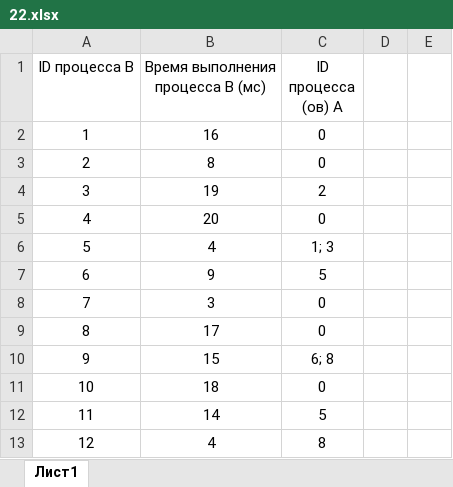
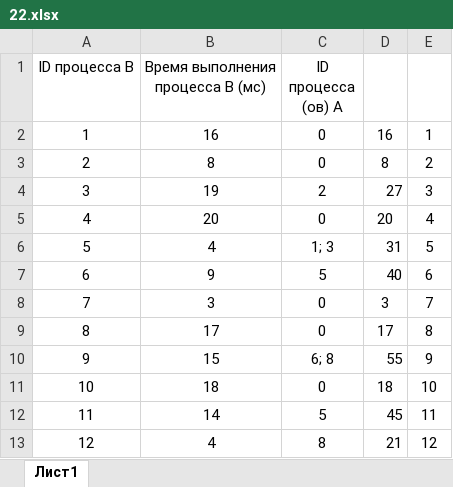
Before and after one commit to duckysmacky/school, an Excel workbook: ЕГЭ/Варианты/2024/Вариант 2/Задание 22/22.xlsx, sheet Лист1, drawn as a sheet; values as stored, in another font and other column widths than the file's, no borders; the diff names each change by its address in the sheet, - before the commit and + after, or states it on an @@ line.

```diff
--- a/ЕГЭ/Варианты/2024/Вариант 2/Задание 22/22.xlsx (sheet Лист1)
+++ b/ЕГЭ/Варианты/2024/Вариант 2/Задание 22/22.xlsx (sheet Лист1)
-D2: (empty)
+D2: 16
-E2: (empty)
+E2: 1
-D3: (empty)
+D3: 8
-E3: (empty)
+E3: 2
-D4: (empty)
+D4: 27
-E4: (empty)
+E4: 3
-D5: (empty)
+D5: 20
-E5: (empty)
+E5: 4
-D6: (empty)
+D6: 31
-E6: (empty)
+E6: 5
-D7: (empty)
+D7: 40
-E7: (empty)
+E7: 6
-D8: (empty)
+D8: 3
-E8: (empty)
+E8: 7
-D9: (empty)
+D9: 17
-E9: (empty)
+E9: 8
-D10: (empty)
+D10: 55
-E10: (empty)
+E10: 9
-D11: (empty)
+D11: 18
-E11: (empty)
+E11: 10
-D12: (empty)
+D12: 45
-E12: (empty)
+E12: 11
-D13: (empty)
+D13: 21
-E13: (empty)
+E13: 12
```
Also changed, not shown: ЕГЭ/Варианты/2024/Вариант 2/Задание 18/18-2.xlsx, ЕГЭ/Варианты/2024/Вариант 2/Задание 3/3.xlsx, 13 other files.
